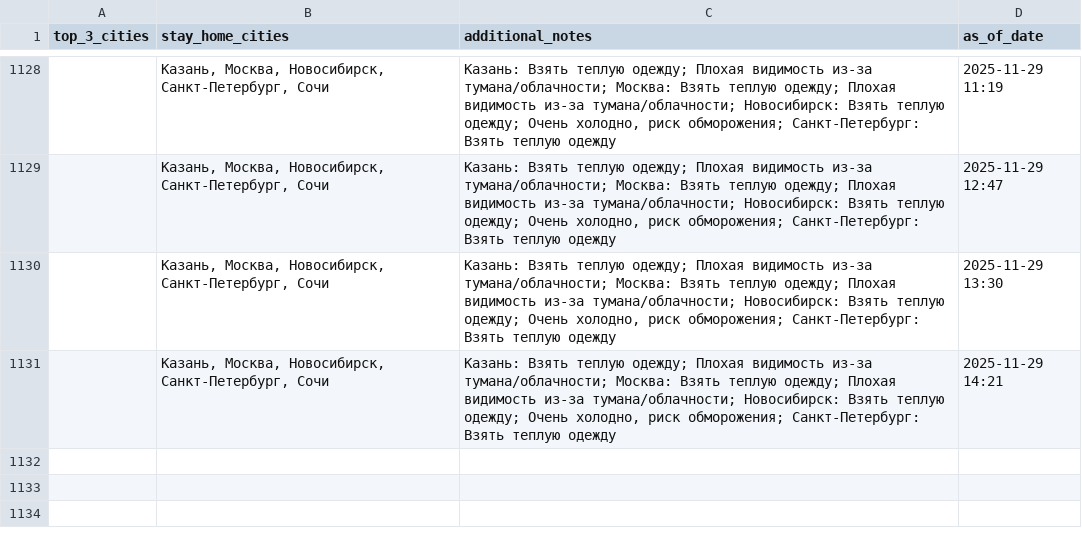
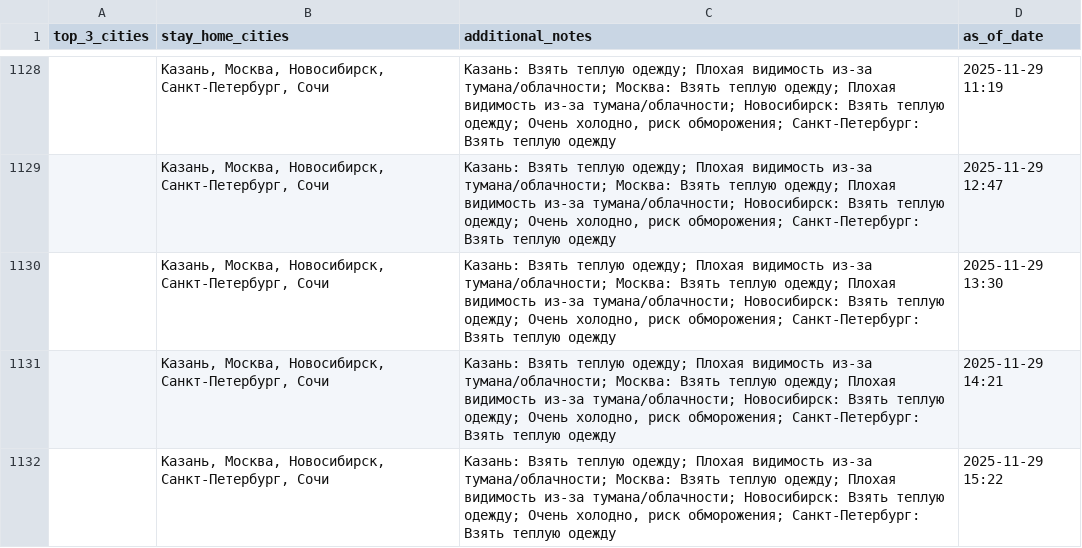
Before and after one commit to julia-JT/Weather_tourism_pipeline, a CSV file: data/aggregated/travel_recommendations.csv, drawn as a sheet; only a part is shown, gaps mark what is left out.

```diff
--- a/data/aggregated/travel_recommendations.csv
+++ b/data/aggregated/travel_recommendations.csv
@@ -1131 +1131,2 @@ top_3_cities,stay_home_cities,additional_notes,as_of_date
 ,"Казань, Москва, Новосибирск, Санкт-Петербург, Сочи","Казань: Взять теплую одежду; Плохая видимость из-за тумана/облачности; Москва: Взять теплую одежду; Плохая видимость из-за тумана/облачности; Новосибирск: Взять теплую одежду; Очень холодно, риск обморожения; Санкт-Петербург: Взять теплую одежду",2025-11-29 14:21
+,"Казань, Москва, Новосибирск, Санкт-Петербург, Сочи","Казань: Взять теплую одежду; Плохая видимость из-за тумана/облачности; Москва: Взять теплую одежду; Плохая видимость из-за тумана/облачности; Новосибирск: Взять теплую одежду; Очень холодно, риск обморожения; Санкт-Петербург: Взять теплую одежду",2025-11-29 15:22
```
Also changed, not shown: data/aggregated/city_tourism_rating.csv, data/aggregated/federal_districts_summary.csv, 16 other files.
